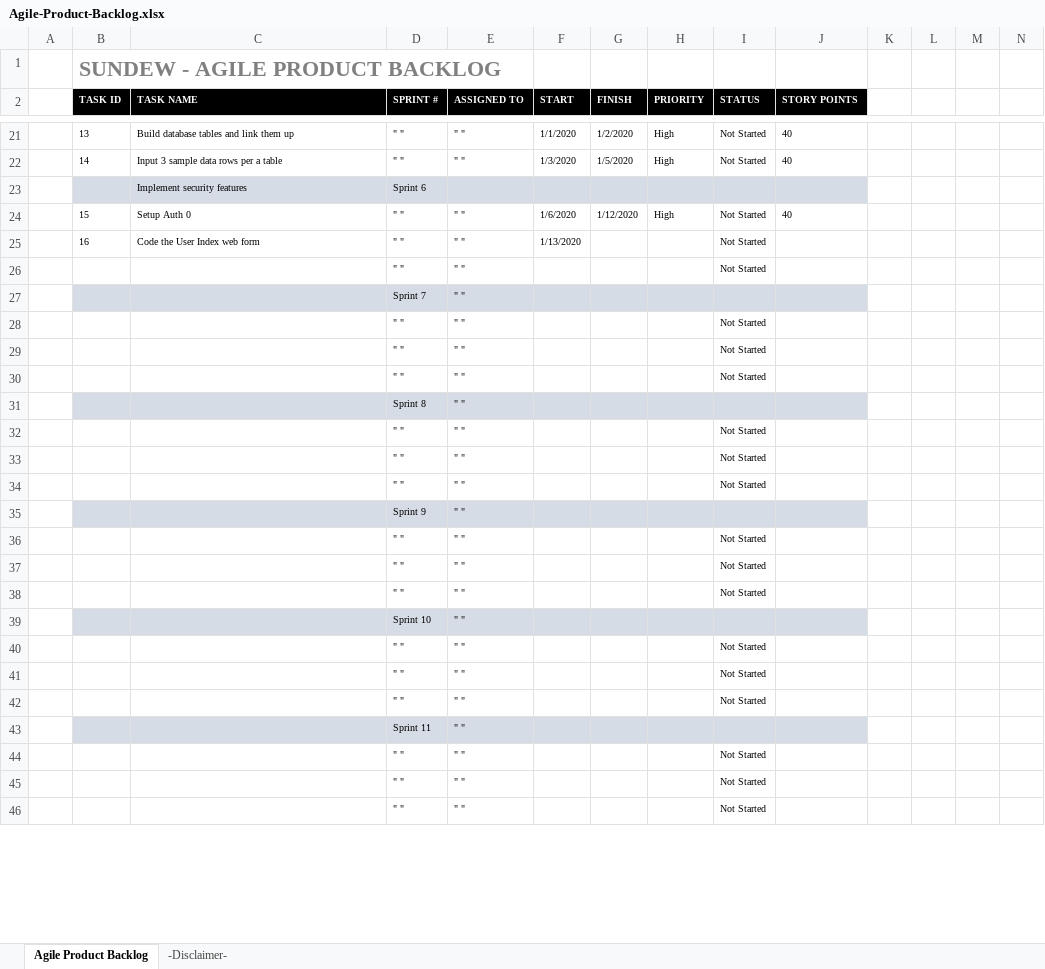
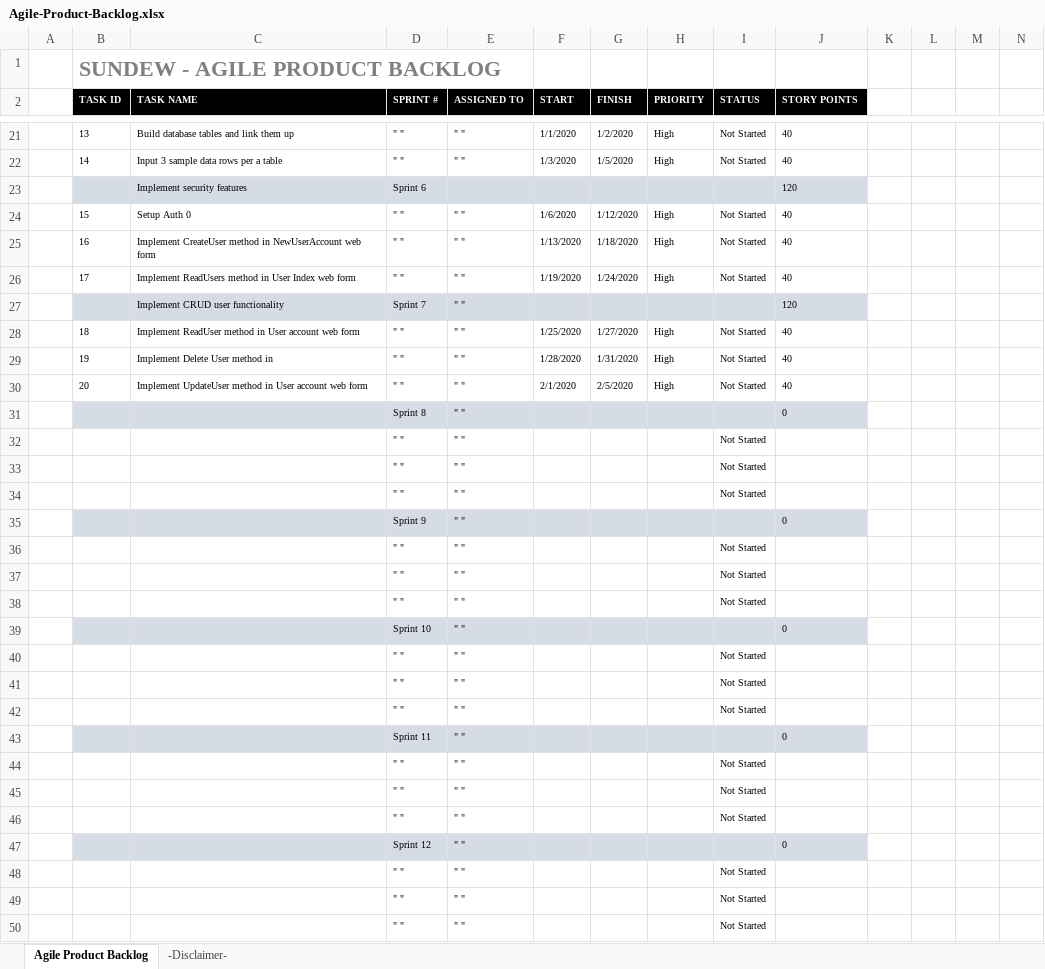
Before and after one commit to LayersOfAbstraction/Pitcher, an Excel workbook: Agile-Product-Backlog.xlsx, sheet Agile Product Backlog, drawn as a sheet; only a part is shown, gaps mark what is left out; values as stored, in another font and other column widths than the file's, no borders; removed rows and columns are numbered as before the commit, all else as after; rows hold the shown columns only; the diff covers the shown part only; the diff names each change by its address in the sheet, - before the commit and + after, or states it on an @@ line.

Commit message:
Update up to sprint 8

```diff
--- a/Agile-Product-Backlog.xlsx (sheet Agile Product Backlog)
+++ b/Agile-Product-Backlog.xlsx (sheet Agile Product Backlog)
-J23 (STORY POINTS): (empty)
+J23 (STORY POINTS): 120
-C25 (TASK NAME): Code the User Index web form
+C25 (TASK NAME): Implement CreateUser method in NewUserAccount web form
-G25 (FINISH): (empty)
+G25 (FINISH): 1/18/2020
-H25 (PRIORITY): (empty)
+H25 (PRIORITY): High
-J25 (STORY POINTS): (empty)
+J25 (STORY POINTS): 40
-row 26:  |  |  | " " | " " |  |  |  | Not Started
+row 26:  | 17 | Implement ReadUsers method in User Index web form | " " | " " | 1/19/2020 | 1/24/2020 | High | Not Started | 40
+row 27:  |  | Implement CRUD user functionality | Sprint 7 | " " |  |  |  |  | 120
+row 28:  | 18 | Implement ReadUser method in User account web form | " " | " " | 1/25/2020 | 1/27/2020 | High | Not Started | 40
+row 29:  | 19 | Implement Delete User method in | " " | " " | 1/28/2020 | 1/31/2020 | High | Not Started | 40
+row 30:  | 20 | Implement UpdateUser method in User account web form | " " | " " | 2/1/2020 | 2/5/2020 | High | Not Started | 40
-D31 (SPRINT #): Sprint 7
+D31 (SPRINT #): Sprint 8
-J31 (STORY POINTS): (empty)
+J31 (STORY POINTS): 0
-D35 (SPRINT #): Sprint 8
+D35 (SPRINT #): Sprint 9
-J35 (STORY POINTS): (empty)
+J35 (STORY POINTS): 0
-row 35:  |  |  | Sprint 9 | " "
+row 39:  |  |  | Sprint 10 | " " |  |  |  |  | 0
-D43 (SPRINT #): Sprint 10
+D43 (SPRINT #): Sprint 11
-J43 (STORY POINTS): (empty)
+J43 (STORY POINTS): 0
-D47 (SPRINT #): Sprint 11
+D47 (SPRINT #): Sprint 12
-J47 (STORY POINTS): (empty)
+J47 (STORY POINTS): 0
```
Also changed, not shown: 4 removed rows and 15 edited cells elsewhere in this sheet.
